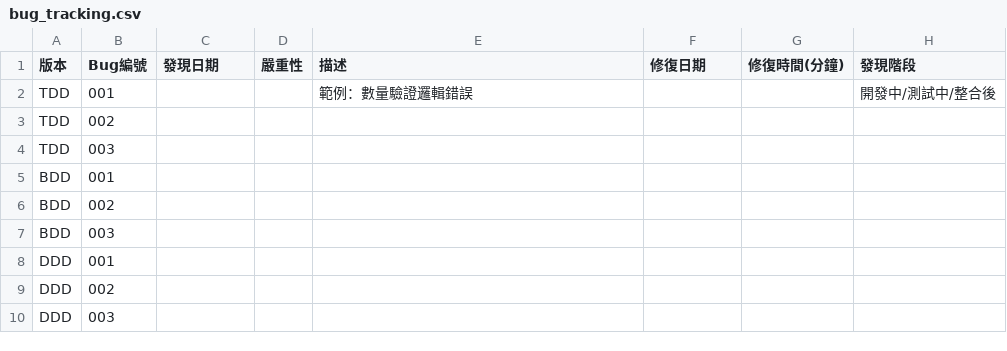
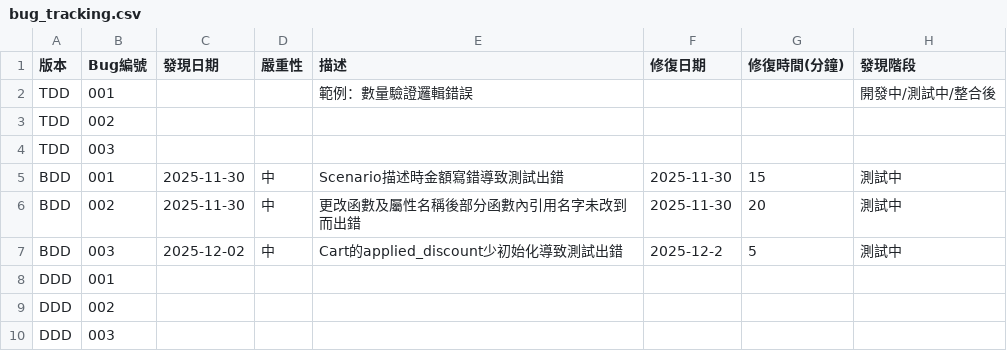
Before and after one commit to sunnyxiu/ShoppingCart_TDD_BDD_DDD_Comparison, a CSV file: comparison/metrics/bug_tracking.csv, drawn as a sheet.

```diff
--- a/comparison/metrics/bug_tracking.csv
+++ b/comparison/metrics/bug_tracking.csv
@@ -4,5 +4,5 @@ TDD,002,,,,,,,
 TDD,003,,,,,,,
-BDD,001,,,,,,,
-BDD,002,,,,,,,
-BDD,003,,,,,,,
+BDD,001,2025-11-30,中,Scenario描述時金額寫錯導致測試出錯,2025-11-30,15,測試中,
+BDD,002,2025-11-30,中,更改函數及屬性名稱後部分函數內引用名字未改到而出錯,2025-11-30,20,測試中,
+BDD,003,2025-12-02,中,Cart的applied_discount少初始化導致測試出錯,2025-12-2,5,測試中,
 DDD,001,,,,,,,
```
Also changed, not shown: comparison/metrics/code_metrics.csv, 4 other files.
